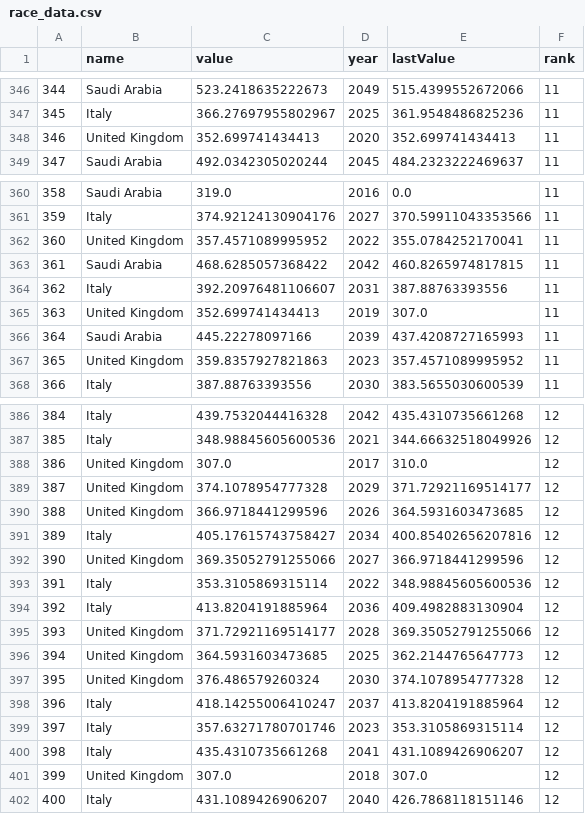
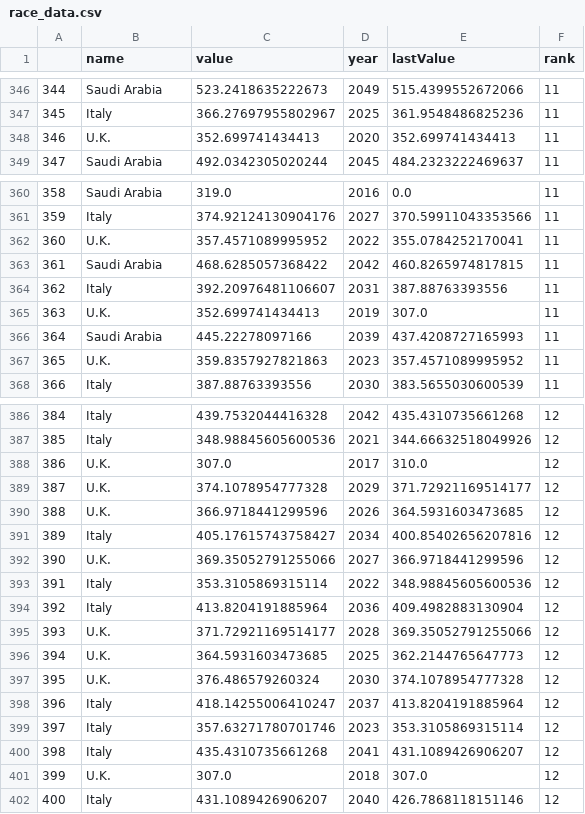
Before and after one commit to fcolasante/va_blockchain, a CSV file: data/dataset/race/race_data.csv, drawn as a sheet; only a part is shown, gaps mark what is left out; the diff covers the shown part only.

```diff
--- a/data/dataset/race/race_data.csv
+++ b/data/dataset/race/race_data.csv
@@ -347,3 +347,3 @@
 345,"Italy","366.27697955802967",2025,"361.9548486825236",11
-346,"United Kingdom","352.699741434413",2020,"352.699741434413",11
+346,"U.K.","352.699741434413",2020,"352.699741434413",11
 347,"Saudi Arabia","492.0342305020244",2045,"484.2323222469637",11
@@ -361,8 +361,8 @@
 359,"Italy","374.92124130904176",2027,"370.59911043353566",11
-360,"United Kingdom","357.4571089995952",2022,"355.0784252170041",11
+360,"U.K.","357.4571089995952",2022,"355.0784252170041",11
 361,"Saudi Arabia","468.6285057368422",2042,"460.8265974817815",11
 362,"Italy","392.20976481106607",2031,"387.88763393556",11
-363,"United Kingdom","352.699741434413",2019,"307.0",11
+363,"U.K.","352.699741434413",2019,"307.0",11
 364,"Saudi Arabia","445.22278097166",2039,"437.4208727165993",11
-365,"United Kingdom","359.8357927821863",2023,"357.4571089995952",11
+365,"U.K.","359.8357927821863",2023,"357.4571089995952",11
 366,"Italy","387.88763393556",2030,"383.5655030600539",11
@@ -387,12 +387,12 @@
 385,"Italy","348.98845605600536",2021,"344.66632518049926",12
-386,"United Kingdom","307.0",2017,"310.0",12
-387,"United Kingdom","374.1078954777328",2029,"371.72921169514177",12
-388,"United Kingdom","366.9718441299596",2026,"364.5931603473685",12
+386,"U.K.","307.0",2017,"310.0",12
+387,"U.K.","374.1078954777328",2029,"371.72921169514177",12
+388,"U.K.","366.9718441299596",2026,"364.5931603473685",12
 389,"Italy","405.17615743758427",2034,"400.85402656207816",12
-390,"United Kingdom","369.35052791255066",2027,"366.9718441299596",12
+390,"U.K.","369.35052791255066",2027,"366.9718441299596",12
 391,"Italy","353.3105869315114",2022,"348.98845605600536",12
 392,"Italy","413.8204191885964",2036,"409.4982883130904",12
-393,"United Kingdom","371.72921169514177",2028,"369.35052791255066",12
-394,"United Kingdom","364.5931603473685",2025,"362.2144765647773",12
-395,"United Kingdom","376.486579260324",2030,"374.1078954777328",12
+393,"U.K.","371.72921169514177",2028,"369.35052791255066",12
+394,"U.K.","364.5931603473685",2025,"362.2144765647773",12
+395,"U.K.","376.486579260324",2030,"374.1078954777328",12
 396,"Italy","418.14255006410247",2037,"413.8204191885964",12
@@ -400,3 +400,3 @@
 398,"Italy","435.4310735661268",2041,"431.1089426906207",12
-399,"United Kingdom","307.0",2018,"307.0",12
+399,"U.K.","307.0",2018,"307.0",12
 400,"Italy","431.1089426906207",2040,"426.7868118151146",12
```
Also changed, not shown: 22 edited cells elsewhere in this file, bcViz/src/assets/country_consumption.csv, data/dataset/INT-Export-05-18-2021_11-31-59.csv, 20 other files.
